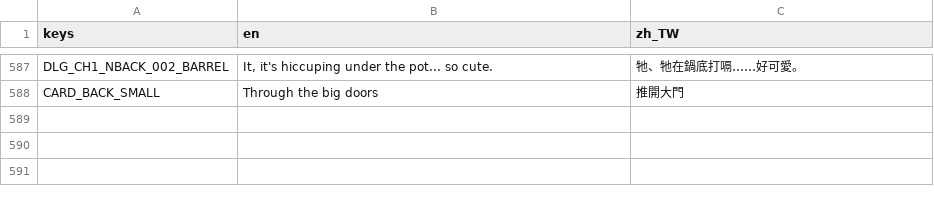
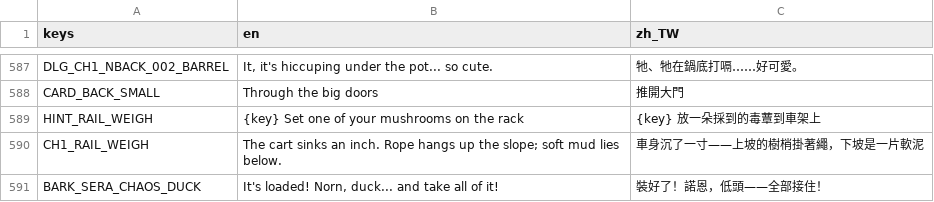
Before and after one commit to twjackysu/curses-too-useful, a CSV file: game/i18n/strings.csv, drawn as a sheet; only a part is shown, gaps mark what is left out.

```diff
--- a/game/i18n/strings.csv
+++ b/game/i18n/strings.csv
@@ -588 +588,4 @@ DLG_CH1_NBACK_002_BARREL,"It, it's hiccuping under the pot... so cute.",牠、
 CARD_BACK_SMALL,Through the big doors,推開大門
+HINT_RAIL_WEIGH,{key} Set one of your mushrooms on the rack,{key} 放一朵採到的毒蕈到車架上
+CH1_RAIL_WEIGH,The cart sinks an inch. Rope hangs up the slope; soft mud lies below.,車身沉了一寸——上坡的樹梢掛著繩，下坡是一片軟泥
+BARK_SERA_CHAOS_DUCK,"It's loaded! Norn, duck... and take all of it!",裝好了！諾恩，低頭——全部接住！
```
Also changed, not shown: 9 other files.
